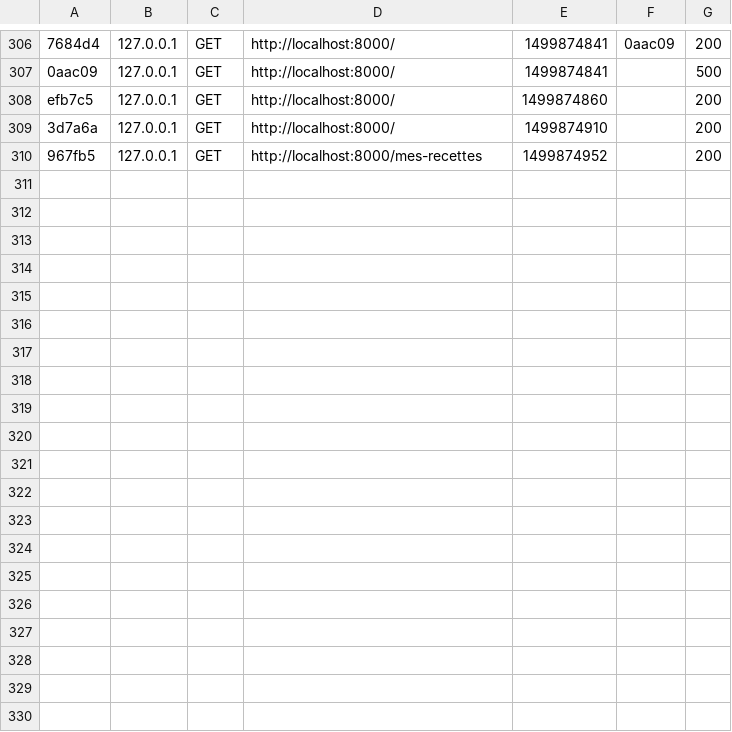
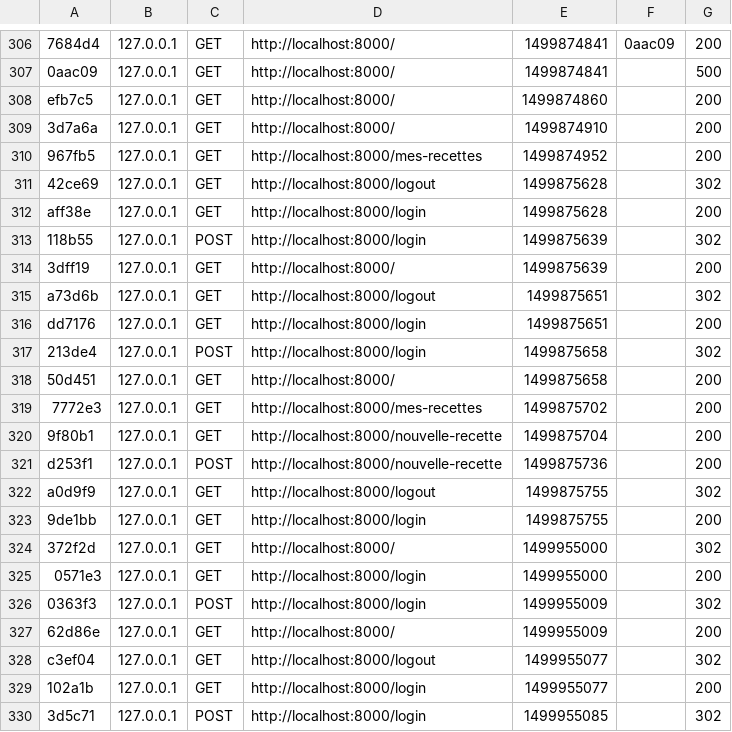
Before and after one commit to AurelienBarbier/Bdx0217PHP_Final_Checkpoint, a CSV file: var/cache/dev/profiler/index.csv, drawn as a sheet; only a part is shown, gaps mark what is left out; the diff covers the shown part only.

```diff
--- a/var/cache/dev/profiler/index.csv
+++ b/var/cache/dev/profiler/index.csv
@@ -310 +310,21 @@ efb7c5,127.0.0.1,GET,http://localhost:8000/,1499874860,,200
 967fb5,127.0.0.1,GET,http://localhost:8000/mes-recettes,1499874952,,200
+42ce69,127.0.0.1,GET,http://localhost:8000/logout,1499875628,,302
+aff38e,127.0.0.1,GET,http://localhost:8000/login,1499875628,,200
+118b55,127.0.0.1,POST,http://localhost:8000/login,1499875639,,302
+3dff19,127.0.0.1,GET,http://localhost:8000/,1499875639,,200
+a73d6b,127.0.0.1,GET,http://localhost:8000/logout,1499875651,,302
+dd7176,127.0.0.1,GET,http://localhost:8000/login,1499875651,,200
+213de4,127.0.0.1,POST,http://localhost:8000/login,1499875658,,302
+50d451,127.0.0.1,GET,http://localhost:8000/,1499875658,,200
+7772e3,127.0.0.1,GET,http://localhost:8000/mes-recettes,1499875702,,200
+9f80b1,127.0.0.1,GET,http://localhost:8000/nouvelle-recette,1499875704,,200
+d253f1,127.0.0.1,POST,http://localhost:8000/nouvelle-recette,1499875736,,200
+a0d9f9,127.0.0.1,GET,http://localhost:8000/logout,1499875755,,302
+9de1bb,127.0.0.1,GET,http://localhost:8000/login,1499875755,,200
+372f2d,127.0.0.1,GET,http://localhost:8000/,1499955000,,302
+0571e3,127.0.0.1,GET,http://localhost:8000/login,1499955000,,200
+0363f3,127.0.0.1,POST,http://localhost:8000/login,1499955009,,302
+62d86e,127.0.0.1,GET,http://localhost:8000/,1499955009,,200
+c3ef04,127.0.0.1,GET,http://localhost:8000/logout,1499955077,,302
+102a1b,127.0.0.1,GET,http://localhost:8000/login,1499955077,,200
+3d5c71,127.0.0.1,POST,http://localhost:8000/login,1499955085,,302
```
Also changed, not shown: 12 added rows elsewhere in this file, 11 other files.
